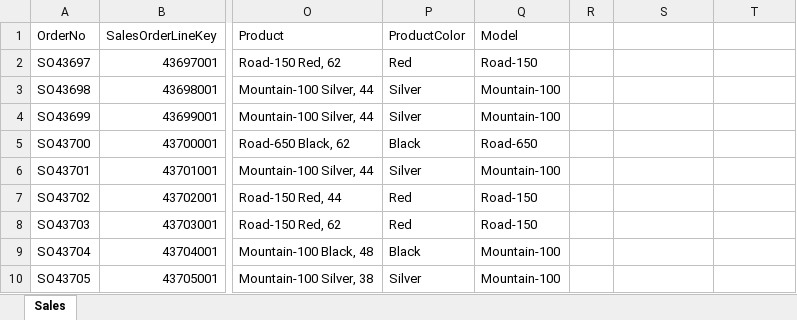
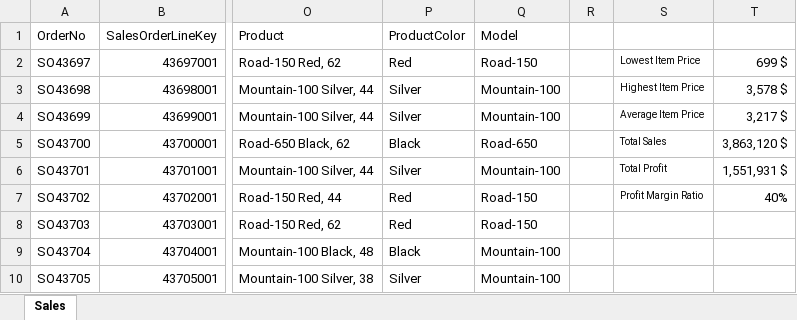
Before and after one commit to devbassey/DataCamp, an Excel workbook: 1. INTRODUCTION TO EXCEL/Introduction+to+Excel/Introduction to Excel/Workbooks/2_4_summarizing_sales.xlsx, sheet Sales, drawn as a sheet; only a part is shown, gaps mark what is left out; values as stored, in another font and other column widths than the file's, no borders; table styles not drawn; the diff names each change by its address in the sheet, - before the commit and + after, or states it on an @@ line.

Commit message:
Update 2_4_summarizing_sales.xlsx

```diff
--- a/1. INTRODUCTION TO EXCEL/Introduction+to+Excel/Introduction to Excel/Workbooks/2_4_summarizing_sales.xlsx (sheet Sales)
+++ b/1. INTRODUCTION TO EXCEL/Introduction+to+Excel/Introduction to Excel/Workbooks/2_4_summarizing_sales.xlsx (sheet Sales)
-S2: (empty)
+S2: Lowest Item Price
-T2: (empty)
+T2: 699 $
-S3: (empty)
+S3: Highest Item Price
-T3: (empty)
+T3: 3,578 $
-S4: (empty)
+S4: Average Item Price
-T4: (empty)
+T4: 3,217 $
-S5: (empty)
+S5: Total Sales
-T5: (empty)
+T5: 3,863,120 $
-S6: (empty)
+S6: Total Profit
-T6: (empty)
+T6: 1,551,931 $
-S7: (empty)
+S7: Profit Margin Ratio
-T7: (empty)
+T7: 40%
```
